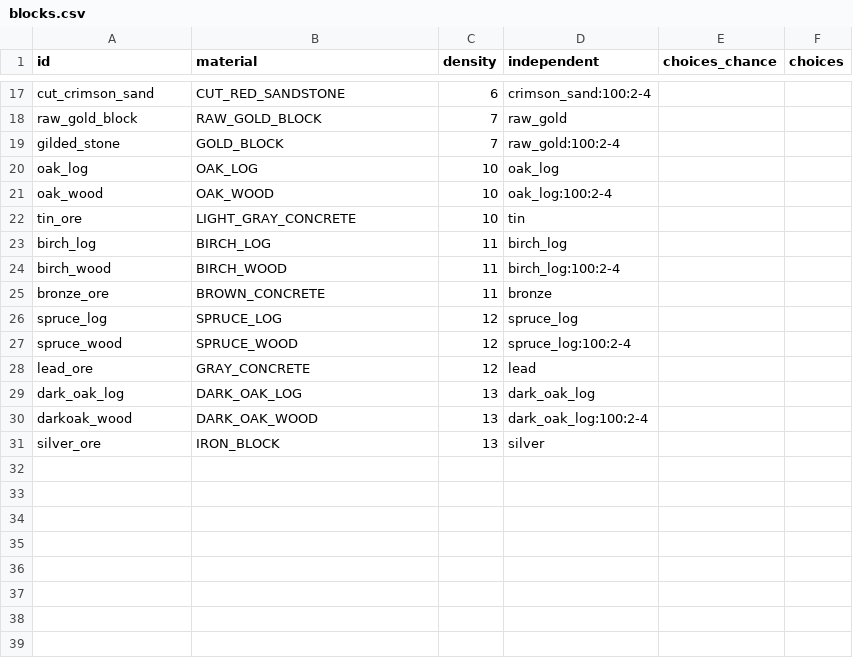
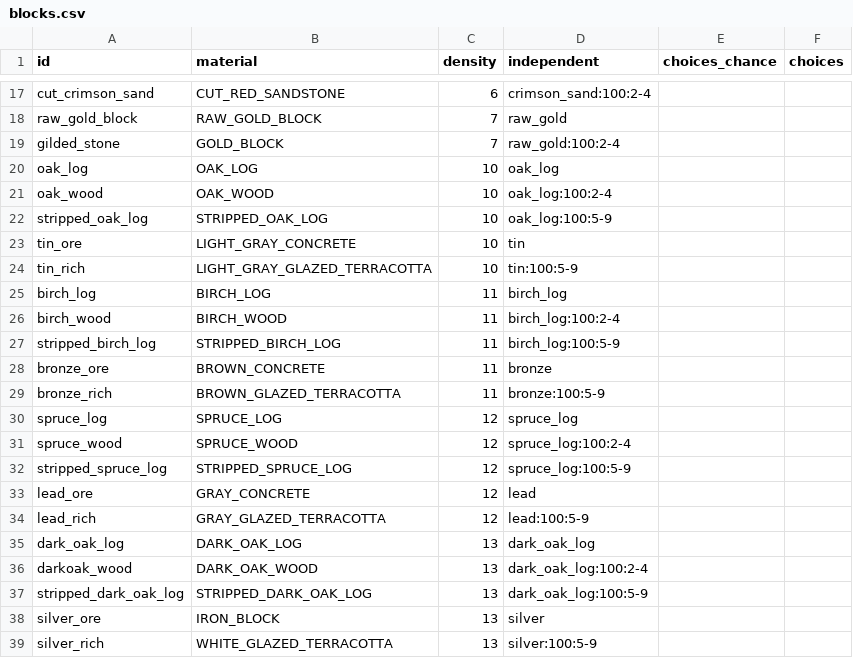
Before and after one commit to charky-p/aurora-plugin, a CSV file: scripts/data/blocks.csv, drawn as a sheet; only a part is shown, gaps mark what is left out; the diff names each change by its address in the sheet, - before the commit and + after, or states it on an @@ line.

Commit message:
[C] Verdant Groves: rich and stripped blocks, a passive mob per grove
Each metal mine gets a glazed terracotta block dropping 5-9, like coal and gold blocks, and each log mine a stripped log dropping 5-9. Each grove gets a passive mob: Grove Horse (Horsehair), Hollow Fox (Fox Fur), Ridge Wolf (Wolf Pelt) and Thicket Sniffer (Ancient Seed). Like Origin's chickens, sheep and cows, the drop pays for that grove's swords and second armour tier; picks stay mining only.

The sim assumes log mines 60/25/15 log, wood and stripped, and metal mines 60/40 ore and glazed. Costs retuned to Oak 5, Birch 6, Spruce 6, Dark Oak 7, Treehouse 9.9 min.

```diff
--- a/scripts/data/blocks.csv
+++ b/scripts/data/blocks.csv
+row 22: stripped_oak_log | STRIPPED_OAK_LOG | 10 | oak_log:100:5-9
+row 24: tin_rich | LIGHT_GRAY_GLAZED_TERRACOTTA | 10 | tin:100:5-9
+row 27: stripped_birch_log | STRIPPED_BIRCH_LOG | 11 | birch_log:100:5-9
+row 29: bronze_rich | BROWN_GLAZED_TERRACOTTA | 11 | bronze:100:5-9
+row 32: stripped_spruce_log | STRIPPED_SPRUCE_LOG | 12 | spruce_log:100:5-9
+row 34: lead_rich | GRAY_GLAZED_TERRACOTTA | 12 | lead:100:5-9
+row 37: stripped_dark_oak_log | STRIPPED_DARK_OAK_LOG | 13 | dark_oak_log:100:5-9
+row 39: silver_rich | WHITE_GLAZED_TERRACOTTA | 13 | silver:100:5-9
```
Also changed, not shown: scripts/data/guis_shops_components.csv, scripts/data/mobs_verdant.csv, 6 other files.
